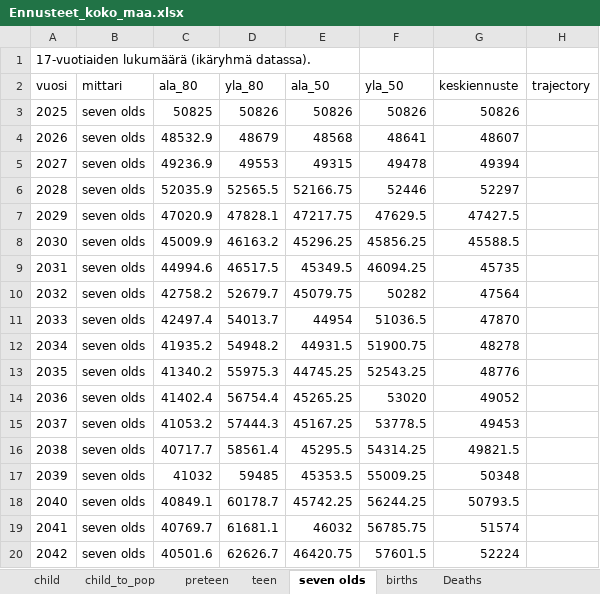
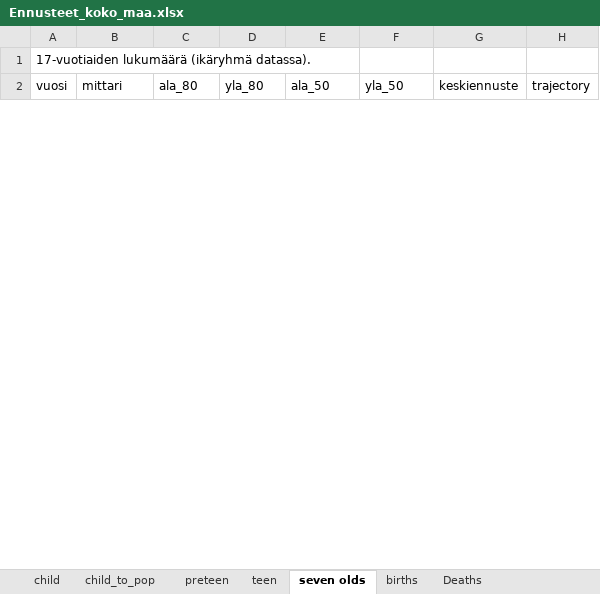
Before and after one commit to aapohiilamo/vaesto_ennusteet_lapset, an Excel workbook: ennusteet_excel/Ennusteet_koko_maa.xlsx, sheet seven olds, drawn as a sheet; only a part is shown; values as stored, in another font and other column widths than the file's, no borders; removed rows and columns are numbered as before the commit, all else as after; the diff covers the shown part only; the diff names each change by its address in the sheet, - before the commit and + after, or states it on an @@ line.

```diff
--- a/ennusteet_excel/Ennusteet_koko_maa.xlsx (sheet seven olds)
+++ b/ennusteet_excel/Ennusteet_koko_maa.xlsx (sheet seven olds)
-row 3: 2025 | seven olds | 50825 | 50826 | 50826 | 50826 | 50826
-row 4: 2026 | seven olds | 48532.9 | 48679 | 48568 | 48641 | 48607
-row 5: 2027 | seven olds | 49236.9 | 49553 | 49315 | 49478 | 49394
-row 6: 2028 | seven olds | 52035.9 | 52565.5 | 52166.75 | 52446 | 52297
-row 7: 2029 | seven olds | 47020.9 | 47828.1 | 47217.75 | 47629.5 | 47427.5
-row 8: 2030 | seven olds | 45009.9 | 46163.2 | 45296.25 | 45856.25 | 45588.5
-row 9: 2031 | seven olds | 44994.6 | 46517.5 | 45349.5 | 46094.25 | 45735
-row 10: 2032 | seven olds | 42758.2 | 52679.7 | 45079.75 | 50282 | 47564
-row 11: 2033 | seven olds | 42497.4 | 54013.7 | 44954 | 51036.5 | 47870
-row 12: 2034 | seven olds | 41935.2 | 54948.2 | 44931.5 | 51900.75 | 48278
-row 13: 2035 | seven olds | 41340.2 | 55975.3 | 44745.25 | 52543.25 | 48776
-row 14: 2036 | seven olds | 41402.4 | 56754.4 | 45265.25 | 53020 | 49052
-row 15: 2037 | seven olds | 41053.2 | 57444.3 | 45167.25 | 53778.5 | 49453
-row 16: 2038 | seven olds | 40717.7 | 58561.4 | 45295.5 | 54314.25 | 49821.5
-row 17: 2039 | seven olds | 41032 | 59485 | 45353.5 | 55009.25 | 50348
-row 18: 2040 | seven olds | 40849.1 | 60178.7 | 45742.25 | 56244.25 | 50793.5
-row 19: 2041 | seven olds | 40769.7 | 61681.1 | 46032 | 56785.75 | 51574
-row 20: 2042 | seven olds | 40501.6 | 62626.7 | 46420.75 | 57601.5 | 52224
```
Also changed, not shown: 27 added rows and 8 removed rows elsewhere in this sheet, sheet child_mig, sheet births, sheet preteen, sheet teen, sheet child, sheet child_to_pop, 3 more sheets, ennusteet_excel/Ennusteet_maakunnat_0_17.xlsx.
